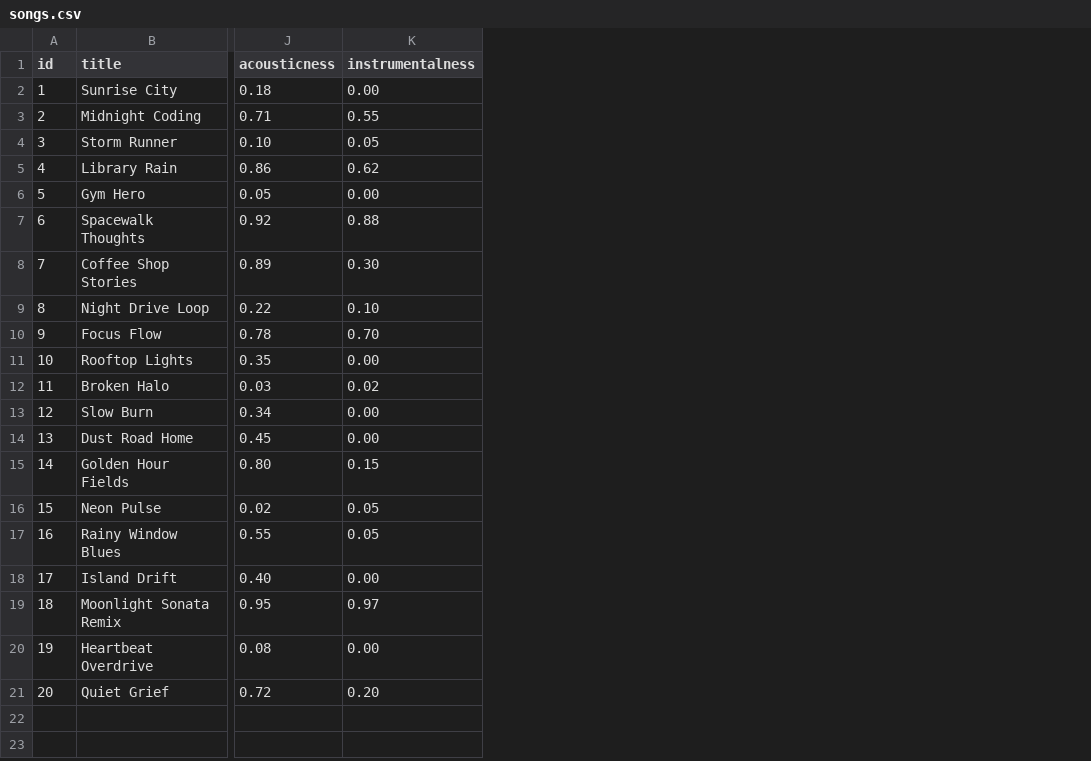
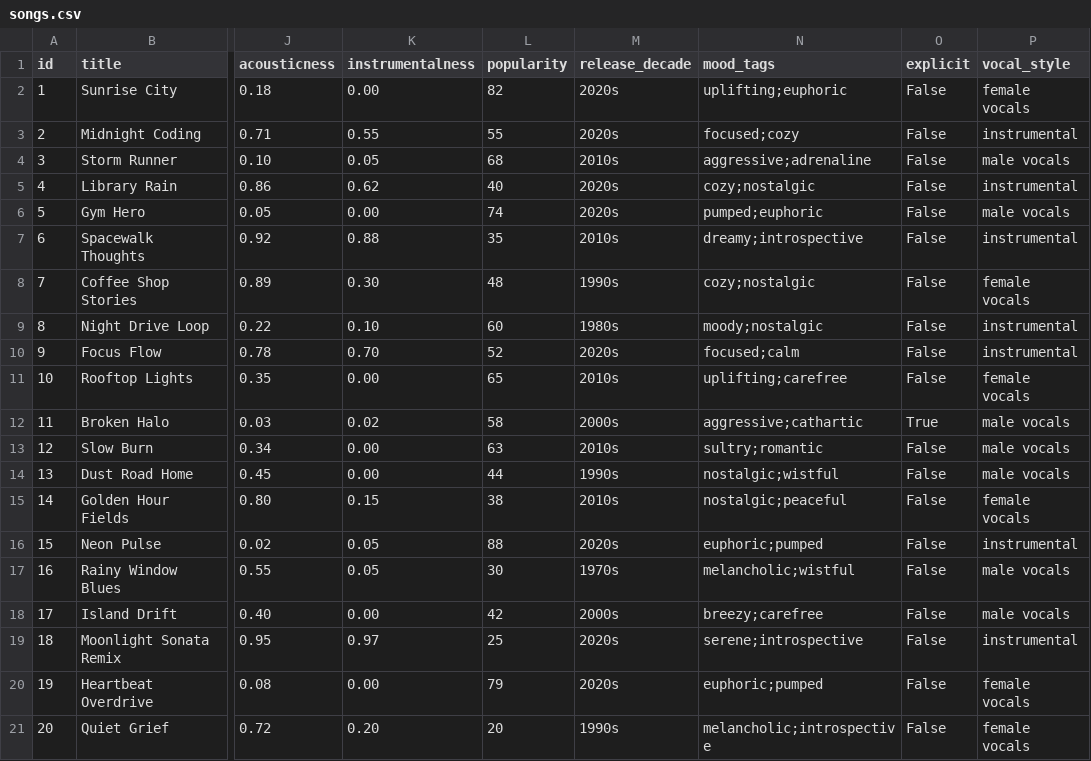
Before and after one commit to junjhon12/ai110-module3show-musicrecommendersimulation-starter, a CSV file: data/songs.csv, drawn as a sheet; only a part is shown, gaps mark what is left out; the diff names each change by its address in the sheet, - before the commit and + after, or states it on an @@ line.

```diff
--- a/data/songs.csv
+++ b/data/songs.csv
+column L (popularity), rows 2-21: 82 | 55 | 68 | 40 | 74 | 35 | 48 | 60 | 52 | 65 | 58 | 63 | 44 | 38 | 88 | 30 | 42 | 25 | 79 | 20
+column M (release_decade), rows 2-21: 2020s | 2020s | 2010s | 2020s | 2020s | 2010s | 1990s | 1980s | 2020s | 2010s | 2000s | 2010s | 1990s | 2010s | 2020s | 1970s | 2000s | 2020s | 2020s | 1990s
+column N (mood_tags), rows 2-21: uplifting;euphoric | focused;cozy | aggressive;adrenaline | cozy;nostalgic | pumped;euphoric | dreamy;introspective | cozy;nostalgic | moody;nostalgic | focused;calm | uplifting;carefree | aggressive;cathartic | sultry;romantic | nostalgic;wistful | nostalgic;peaceful | euphoric;pumped | melancholic;wistful | breezy;carefree | serene;introspective | euphoric;pumped | melancholic;introspective
+column O (explicit), rows 2-21: False | False | False | False | False | False | False | False | False | False | True | False | False | False | False | False | False | False | False | False
+column P (vocal_style), rows 2-21: female vocals | instrumental | male vocals | instrumental | male vocals | instrumental | female vocals | instrumental | instrumental | female vocals | male vocals | male vocals | male vocals | female vocals | instrumental | male vocals | male vocals | instrumental | female vocals | female vocals
```
Also changed, not shown: 4 other files.
